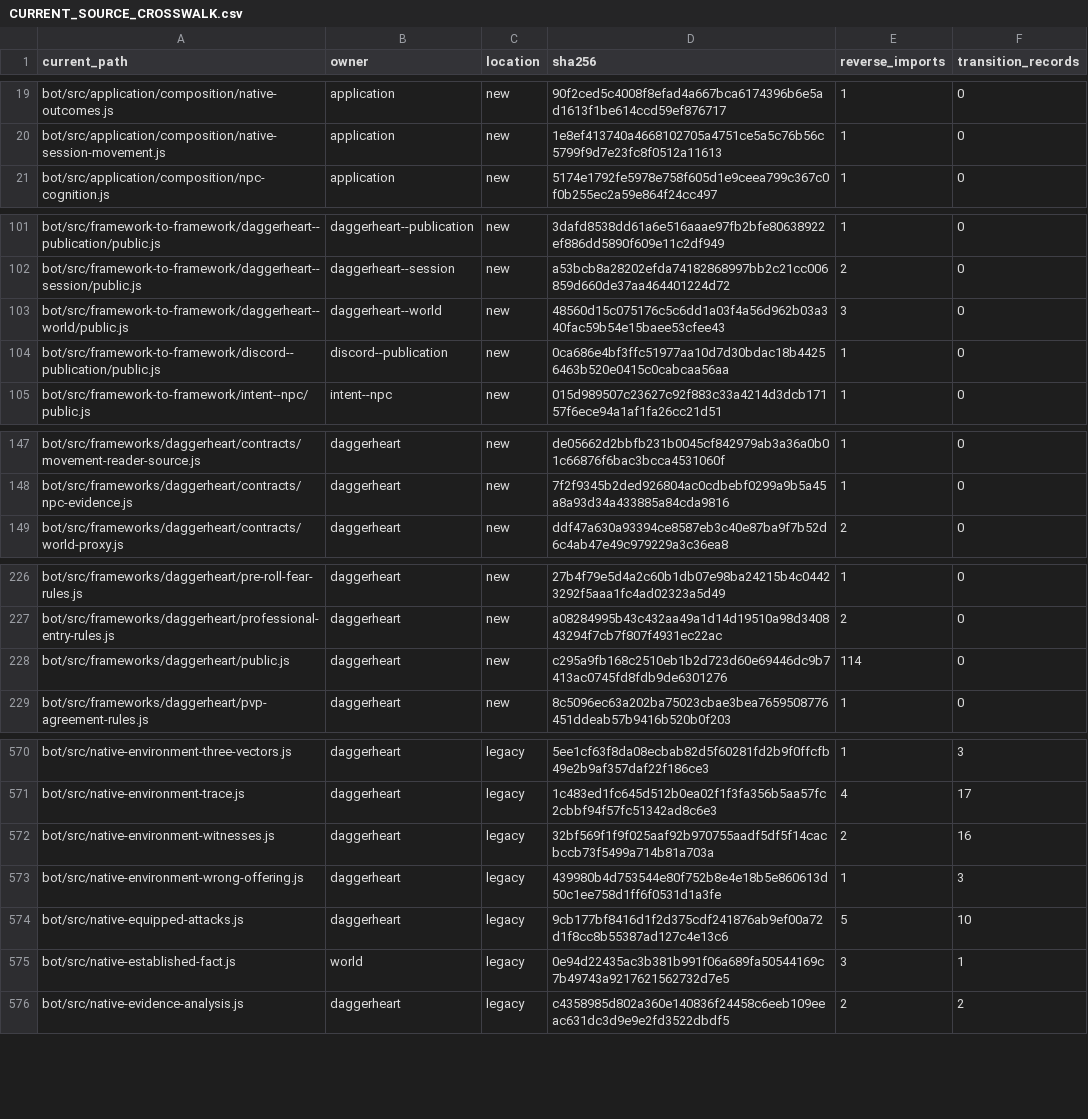
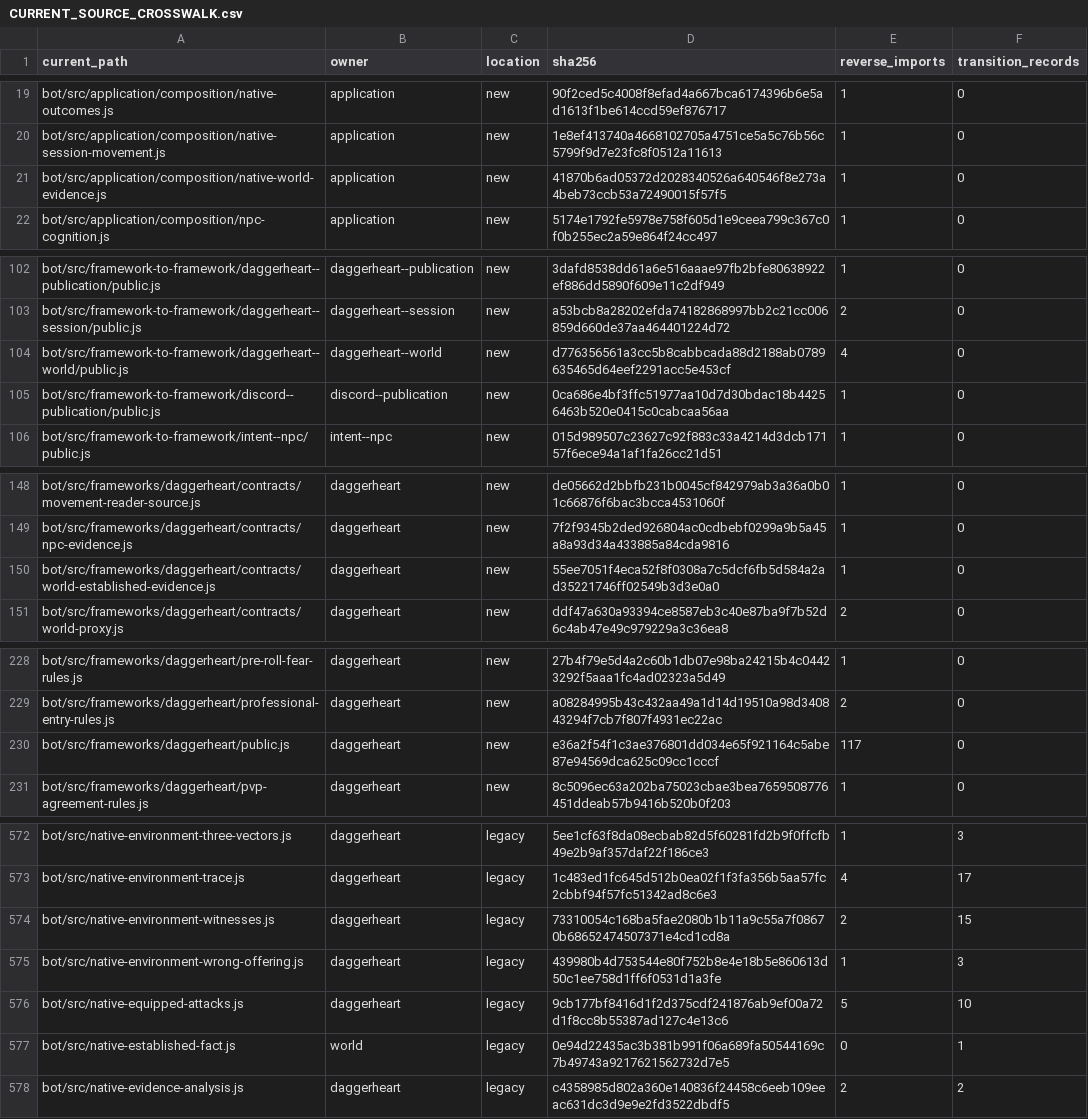
Before and after one commit to KeshireTheChaotic/Veiled_City, a CSV file: docs/Implementation_Plans/Framework_Refactor/AUDIT-20261026/CURRENT_SOURCE_CROSSWALK.csv, drawn as a sheet; only a part is shown, gaps mark what is left out; the diff covers the shown part only.

Commit message:
RF04-F05: adopt native environmental World fact proof interface

```diff
--- a/docs/Implementation_Plans/Framework_Refactor/AUDIT-20261026/CURRENT_SOURCE_CROSSWALK.csv
+++ b/docs/Implementation_Plans/Framework_Refactor/AUDIT-20261026/CURRENT_SOURCE_CROSSWALK.csv
@@ -20,2 +20,3 @@
 "bot/src/application/composition/native-session-movement.js","application","new","1e8ef413740a4668102705a4751ce5a5c76b56c5799f9d7e23fc8f0512a11613","1","0"
+"bot/src/application/composition/native-world-evidence.js","application","new","41870b6ad05372d2028340526a640546f8e273a4beb73ccb53a72490015f57f5","1","0"
 "bot/src/application/composition/npc-cognition.js","application","new","5174e1792fe5978e758f605d1e9ceea799c367c0f0b255ec2a59e864f24cc497","1","0"
@@ -102,3 +103,3 @@
 "bot/src/framework-to-framework/daggerheart--session/public.js","daggerheart--session","new","a53bcb8a28202efda74182868997bb2c21cc006859d660de37aa464401224d72","2","0"
-"bot/src/framework-to-framework/daggerheart--world/public.js","daggerheart--world","new","48560d15c075176c5c6dd1a03f4a56d962b03a340fac59b54e15baee53cfee43","3","0"
+"bot/src/framework-to-framework/daggerheart--world/public.js","daggerheart--world","new","d776356561a3cc5b8cabbcada88d2188ab0789635465d64eef2291acc5e453cf","4","0"
 "bot/src/framework-to-framework/discord--publication/public.js","discord--publication","new","0ca686e4bf3ffc51977aa10d7d30bdac18b44256463b520e0415c0cabcaa56aa","1","0"
@@ -148,2 +149,3 @@
 "bot/src/frameworks/daggerheart/contracts/npc-evidence.js","daggerheart","new","7f2f9345b2ded926804ac0cdbebf0299a9b5a45a8a93d34a433885a84cda9816","1","0"
+"bot/src/frameworks/daggerheart/contracts/world-established-evidence.js","daggerheart","new","55ee7051f4eca52f8f0308a7c5dcf6fb5d584a2ad35221746ff02549b3d3e0a0","1","0"
 "bot/src/frameworks/daggerheart/contracts/world-proxy.js","daggerheart","new","ddf47a630a93394ce8587eb3c40e87ba9f7b52d6c4ab47e49c979229a3c36ea8","2","0"
@@ -227,3 +229,3 @@
 "bot/src/frameworks/daggerheart/professional-entry-rules.js","daggerheart","new","a08284995b43c432aa49a1d14d19510a98d340843294f7cb7f807f4931ec22ac","2","0"
-"bot/src/frameworks/daggerheart/public.js","daggerheart","new","c295a9fb168c2510eb1b2d723d60e69446dc9b7413ac0745fd8fdb9de6301276","114","0"
+"bot/src/frameworks/daggerheart/public.js","daggerheart","new","e36a2f54f1c3ae376801dd034e65f921164c5abe87e94569dca625c09cc1cccf","117","0"
 "bot/src/frameworks/daggerheart/pvp-agreement-rules.js","daggerheart","new","8c5096ec63a202ba75023cbae3bea7659508776451ddeab57b9416b520b0f203","1","0"
@@ -571,6 +573,6 @@
 "bot/src/native-environment-trace.js","daggerheart","legacy","1c483ed1fc645d512b0ea02f1f3fa356b5aa57fc2cbbf94f57fc51342ad8c6e3","4","17"
-"bot/src/native-environment-witnesses.js","daggerheart","legacy","32bf569f1f9f025aaf92b970755aadf5df5f14cacbccb73f5499a714b81a703a","2","16"
+"bot/src/native-environment-witnesses.js","daggerheart","legacy","73310054c168ba5fae2080b1b11a9c55a7f08670b68652474507371e4cd1cd8a","2","15"
 "bot/src/native-environment-wrong-offering.js","daggerheart","legacy","439980b4d753544e80f752b8e4e18b5e860613d50c1ee758d1ff6f0531d1a3fe","1","3"
 "bot/src/native-equipped-attacks.js","daggerheart","legacy","9cb177bf8416d1f2d375cdf241876ab9ef00a72d1f8cc8b55387ad127c4e13c6","5","10"
-"bot/src/native-established-fact.js","world","legacy","0e94d22435ac3b381b991f06a689fa50544169c7b49743a9217621562732d7e5","3","1"
+"bot/src/native-established-fact.js","world","legacy","0e94d22435ac3b381b991f06a689fa50544169c7b49743a9217621562732d7e5","0","1"
 "bot/src/native-evidence-analysis.js","daggerheart","legacy","c4358985d802a360e140836f24458c6eeb109eeac631dc3d9e9e2fd3522dbdf5","2","2"
```
Also changed, not shown: 6 edited cells elsewhere in this file, 24 other files.
